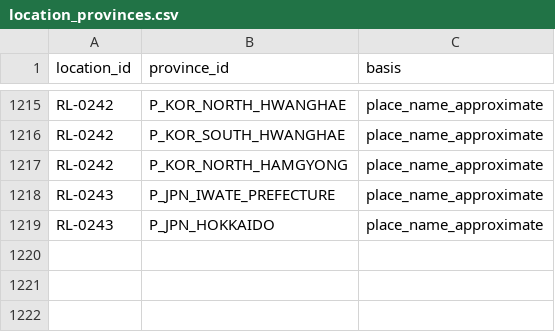
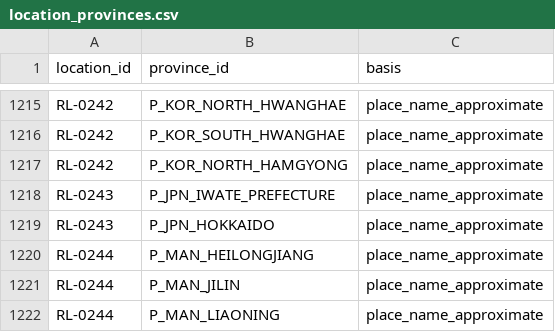
Before and after one commit to ilmiolocaleconme-cpu/grandstrategywwii, a CSV file: data/resources/location_provinces.csv, drawn as a sheet; only a part is shown, gaps mark what is left out.

```diff
--- a/data/resources/location_provinces.csv
+++ b/data/resources/location_provinces.csv
@@ -1219 +1219,4 @@ RL-0243,P_JPN_IWATE_PREFECTURE,place_name_approximate
 RL-0243,P_JPN_HOKKAIDO,place_name_approximate
+RL-0244,P_MAN_HEILONGJIANG,place_name_approximate
+RL-0244,P_MAN_JILIN,place_name_approximate
+RL-0244,P_MAN_LIAONING,place_name_approximate
```
Also changed, not shown: data/resources/place_provinces.csv, data/resources/produzione_frumento_1936.csv, 15 other files.
